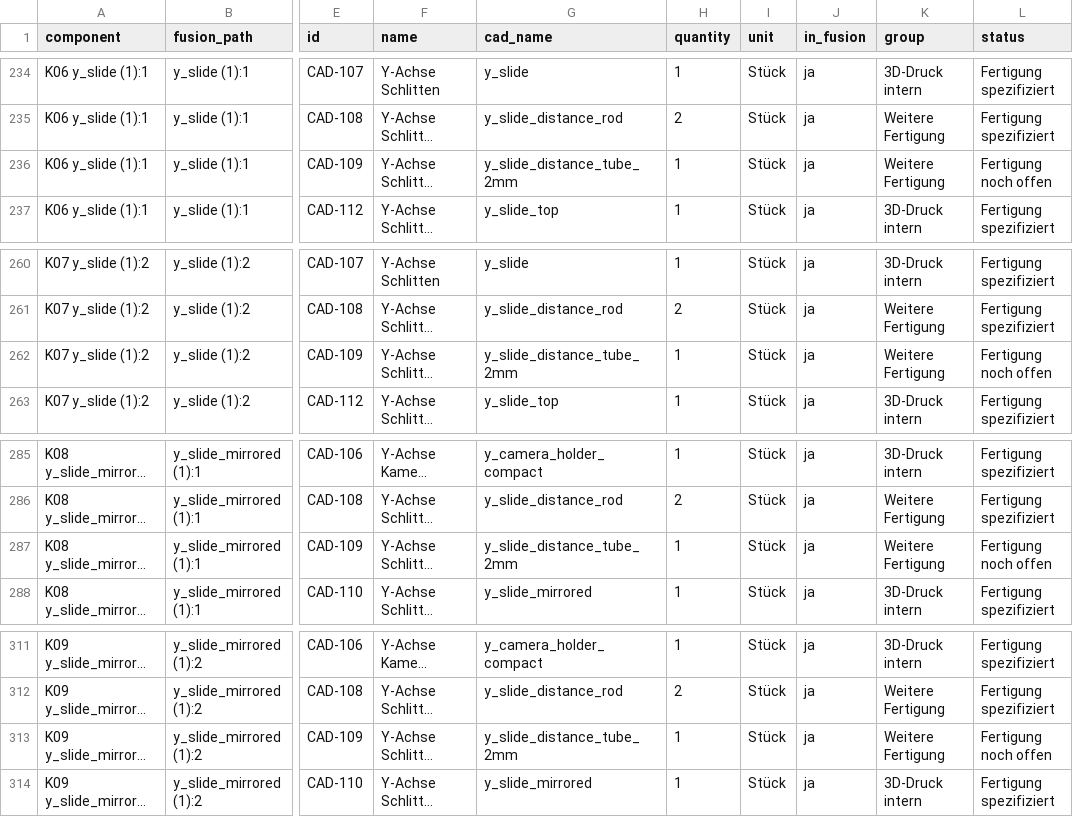
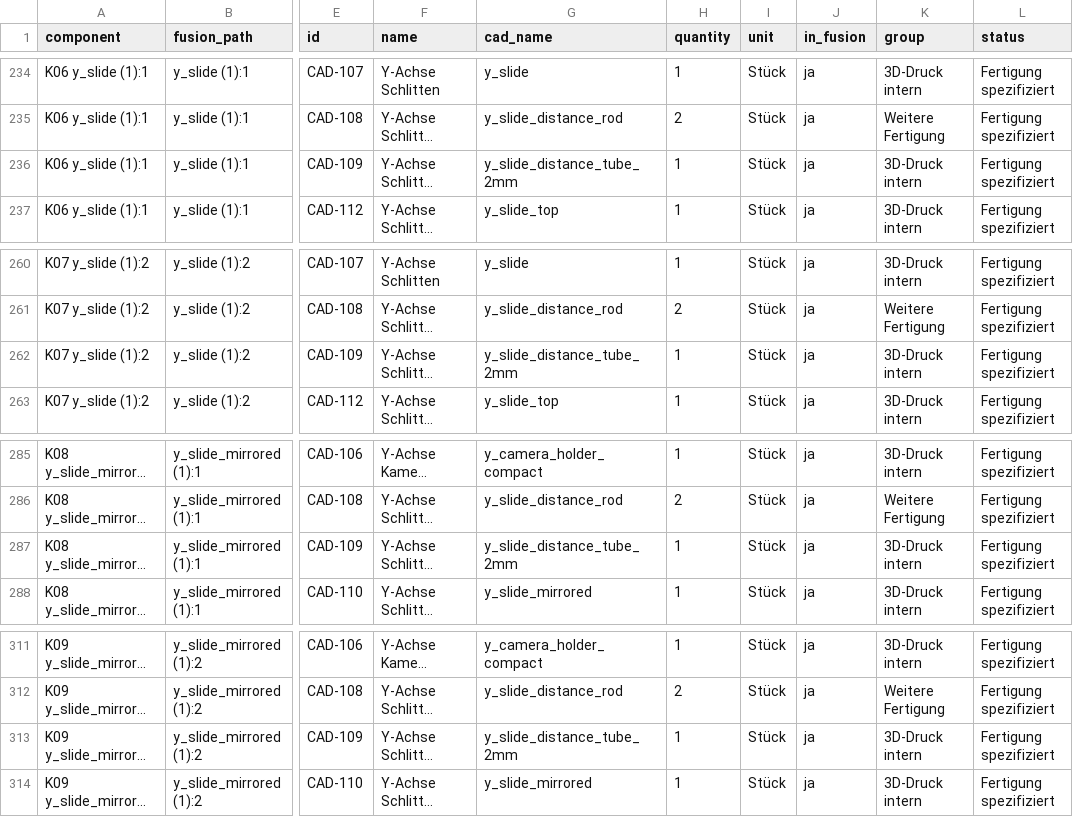
Before and after one commit to floronics/ProBoter, a CSV file: bom/teileliste-komponenten.csv, drawn as a sheet; only a part is shown, gaps mark what is left out; long unchanged cells end in …; the diff names each change by its address in the sheet, - before the commit and + after, or states it on an @@ line.

```diff
--- a/bom/teileliste-komponenten.csv
+++ b/bom/teileliste-komponenten.csv
-K236 (group): Weitere Fertigung
+K236 (group): 3D-Druck intern
-L236 (status): Fertigung noch offen
+L236 (status): Fertigung spezifiziert
-K262 (group): Weitere Fertigung
+K262 (group): 3D-Druck intern
-L262 (status): Fertigung noch offen
+L262 (status): Fertigung spezifiziert
-K287 (group): Weitere Fertigung
+K287 (group): 3D-Druck intern
-L287 (status): Fertigung noch offen
+L287 (status): Fertigung spezifiziert
-K313 (group): Weitere Fertigung
+K313 (group): 3D-Druck intern
-L313 (status): Fertigung noch offen
+L313 (status): Fertigung spezifiziert
```
Also changed, not shown: bom/bestellliste.csv, bom/montage/montage.csv, 9 other files.
